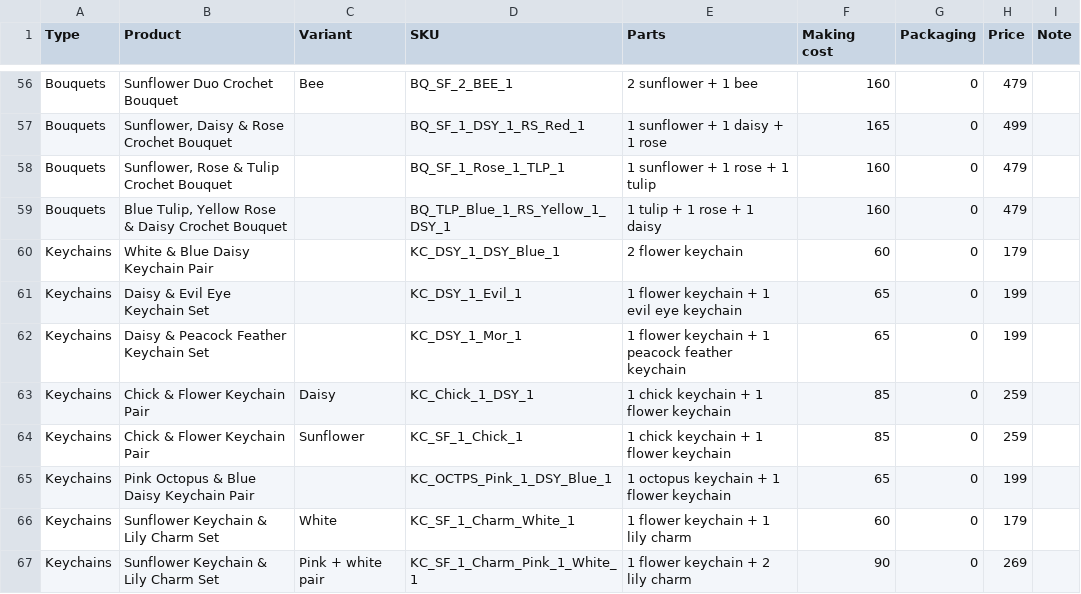
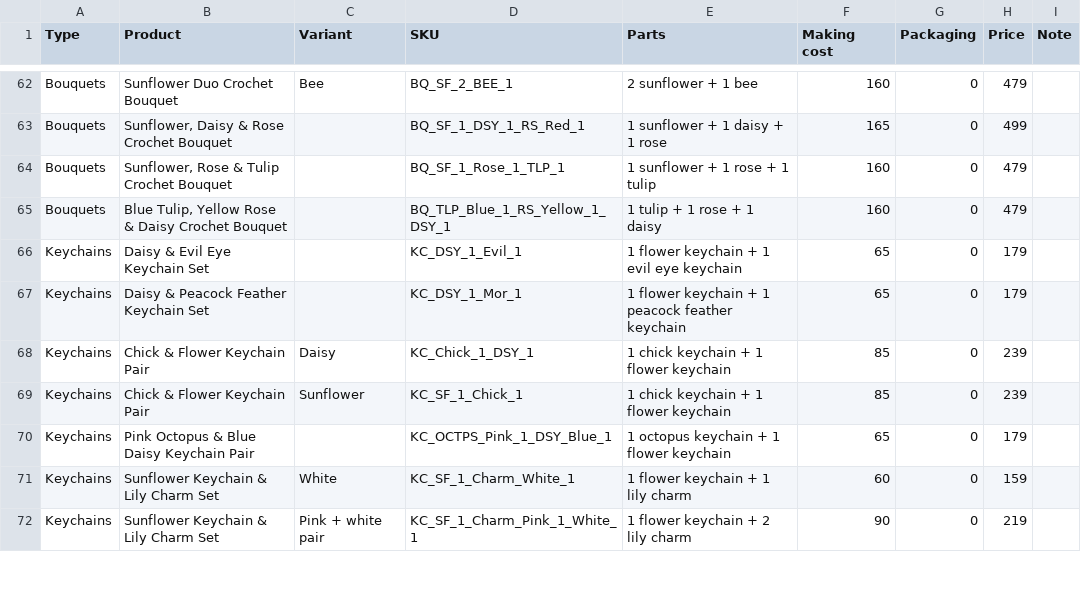
Before and after one commit to raushansinghdev/yarnbasket-shopify, a CSV file: tools/catalog/prices.csv, drawn as a sheet; only a part is shown, gaps mark what is left out; the diff covers the shown part only.

```diff
--- a/tools/catalog/prices.csv
+++ b/tools/catalog/prices.csv
@@ -59,9 +65,8 @@ Bouquets,"Sunflower, Rose & Tulip Crochet Bouquet",,BQ_SF_1_Rose_1_TLP_1,1 sunfl
 Bouquets,"Blue Tulip, Yellow Rose & Daisy Crochet Bouquet",,BQ_TLP_Blue_1_RS_Yellow_1_DSY_1,1 tulip + 1 rose + 1 daisy,160,0,479,
-Keychains,White & Blue Daisy Keychain Pair,,KC_DSY_1_DSY_Blue_1,2 flower keychain,60,0,179,
-Keychains,Daisy & Evil Eye Keychain Set,,KC_DSY_1_Evil_1,1 flower keychain + 1 evil eye keychain,65,0,199,
-Keychains,Daisy & Peacock Feather Keychain Set,,KC_DSY_1_Mor_1,1 flower keychain + 1 peacock feather keychain,65,0,199,
-Keychains,Chick & Flower Keychain Pair,Daisy,KC_Chick_1_DSY_1,1 chick keychain + 1 flower keychain,85,0,259,
-Keychains,Chick & Flower Keychain Pair,Sunflower,KC_SF_1_Chick_1,1 chick keychain + 1 flower keychain,85,0,259,
-Keychains,Pink Octopus & Blue Daisy Keychain Pair,,KC_OCTPS_Pink_1_DSY_Blue_1,1 octopus keychain + 1 flower keychain,65,0,199,
-Keychains,Sunflower Keychain & Lily Charm Set,White,KC_SF_1_Charm_White_1,1 flower keychain + 1 lily charm,60,0,179,
-Keychains,Sunflower Keychain & Lily Charm Set,Pink + white pair,KC_SF_1_Charm_Pink_1_White_1,1 flower keychain + 2 lily charm,90,0,269,
+Keychains,Daisy & Evil Eye Keychain Set,,KC_DSY_1_Evil_1,1 flower keychain + 1 evil eye keychain,65,0,179,
+Keychains,Daisy & Peacock Feather Keychain Set,,KC_DSY_1_Mor_1,1 flower keychain + 1 peacock feather keychain,65,0,179,
+Keychains,Chick & Flower Keychain Pair,Daisy,KC_Chick_1_DSY_1,1 chick keychain + 1 flower keychain,85,0,239,
+Keychains,Chick & Flower Keychain Pair,Sunflower,KC_SF_1_Chick_1,1 chick keychain + 1 flower keychain,85,0,239,
+Keychains,Pink Octopus & Blue Daisy Keychain Pair,,KC_OCTPS_Pink_1_DSY_Blue_1,1 octopus keychain + 1 flower keychain,65,0,179,
+Keychains,Sunflower Keychain & Lily Charm Set,White,KC_SF_1_Charm_White_1,1 flower keychain + 1 lily charm,60,0,159,
+Keychains,Sunflower Keychain & Lily Charm Set,Pink + white pair,KC_SF_1_Charm_Pink_1_White_1,1 flower keychain + 2 lily charm,90,0,219,
```
Also changed, not shown: 6 added rows, 5 removed rows and 19 edited cells elsewhere in this file, 10 other files.
